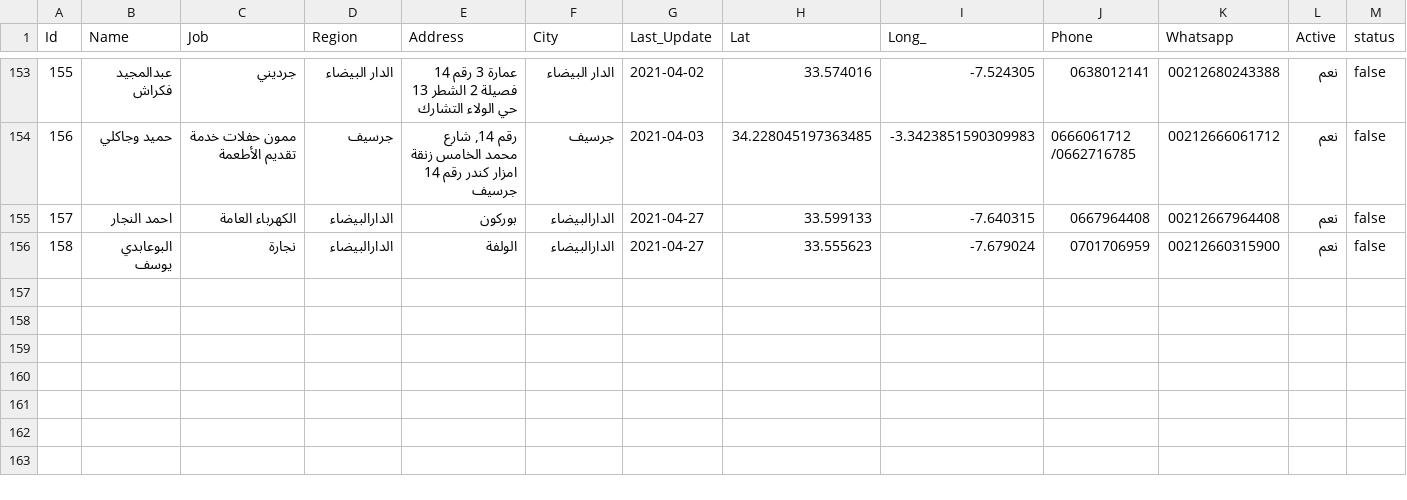
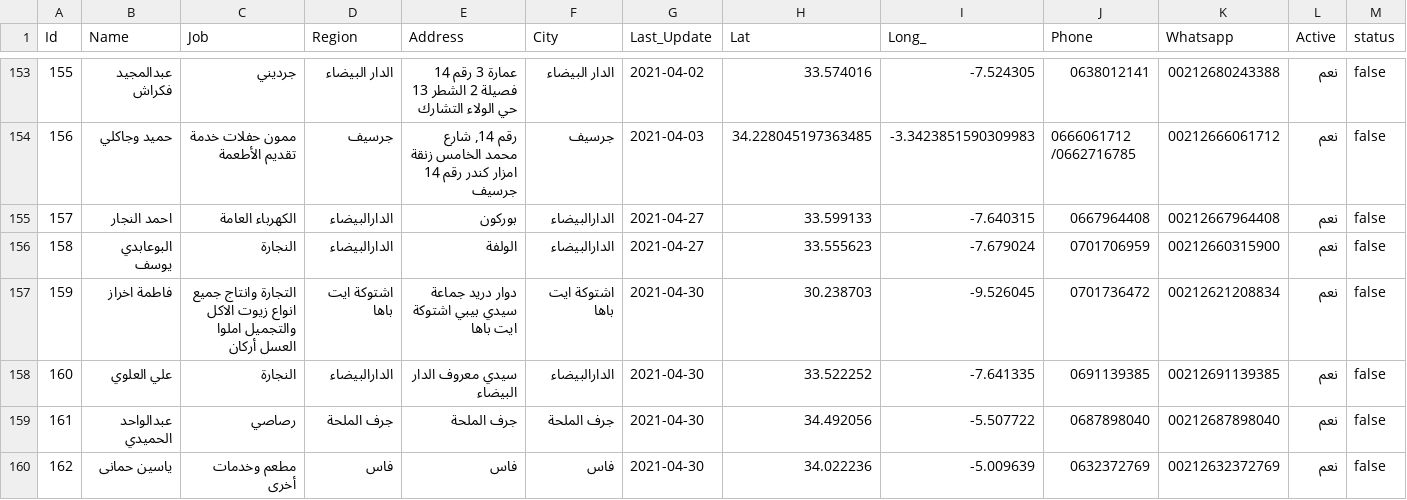
Before and after one commit to intCount/AeTest, a CSV file: 06-04-2020.csv, drawn as a sheet; only a part is shown, gaps mark what is left out; rows hold the shown columns only; the diff names each change by its address in the sheet, - before the commit and + after, or states it on an @@ line.

Commit message:
Update

```diff
--- a/06-04-2020.csv
+++ b/06-04-2020.csv
-C156 (Job): نجارة
+C156 (Job): النجارة
+row 157: 159 | فاطمة اخراز | التجارة وانتاج جميع انواع زيوت الاكل والتجميل املوا العسل أركان | اشتوكة ايت باها | دوار دريد جماعة سيدي بيبي اشتوكة ايت باها | اشتوكة ايت باها | 2021-04-30 | 30.238703 | -9.526045 | 0701736472 | 00212621208834 | نعم | false
+row 158: 160 | علي العلوي | النجارة | الدارالبيضاء | سيدي معروف الدار البيضاء | الدارالبيضاء | 2021-04-30 | 33.522252 | -7.641335 | 0691139385 | 00212691139385 | نعم | false
+row 159: 161 | عبدالواحد الحميدي | رصاصي | جرف الملحة | جرف الملحة | جرف الملحة | 2021-04-30 | 34.492056 | -5.507722 | 0687898040 | 00212687898040 | نعم | false
+row 160: 162 | ياسين حمانى | مطعم وخدمات أخرى | فاس | فاس | فاس | 2021-04-30 | 34.022236 | -5.009639 | 0632372769 | 00212632372769 | نعم | false
```
